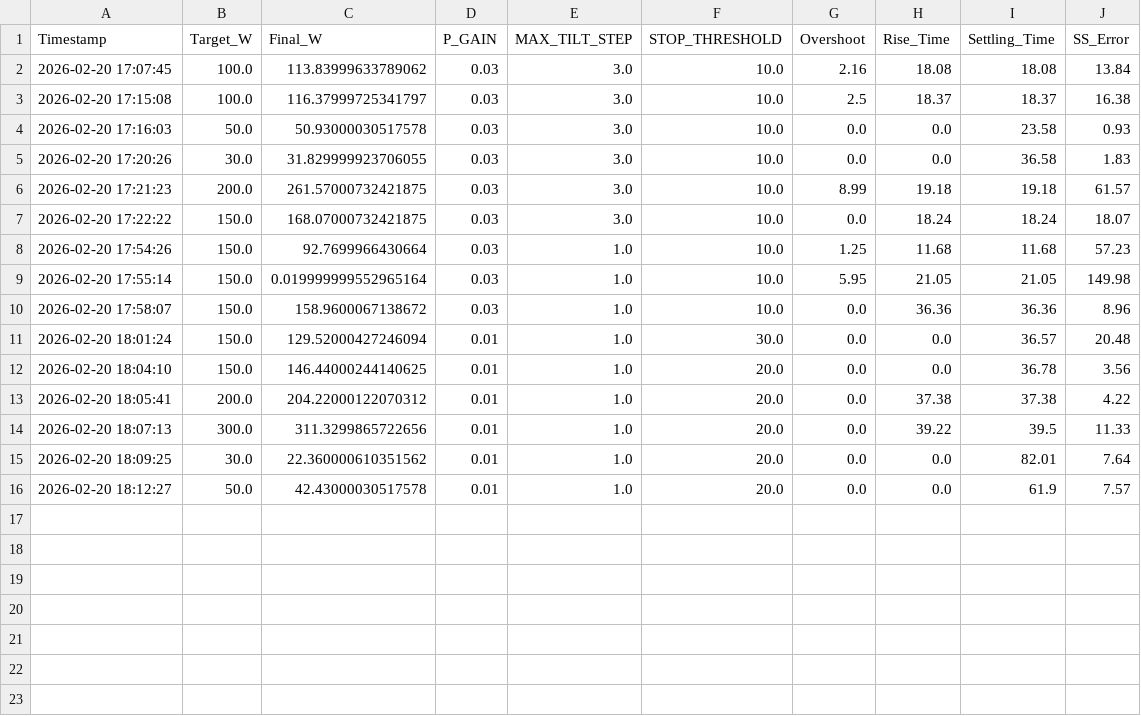
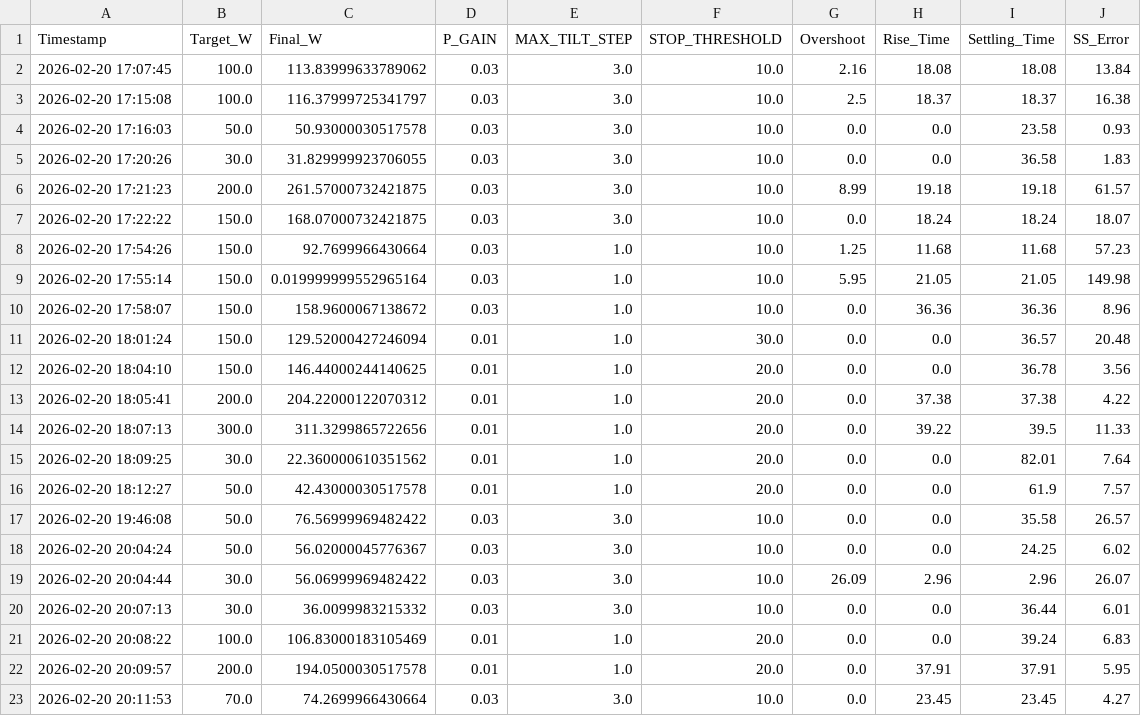
Before and after one commit to merong564/Co-Lab, a CSV file: pouring_metrics.csv, drawn as a sheet; the diff names each change by its address in the sheet, - before the commit and + after, or states it on an @@ line.

```diff
--- a/pouring_metrics.csv
+++ b/pouring_metrics.csv
+row 17: 2026-02-20 19:46:08 | 50.0 | 76.56999969482422 | 0.03 | 3.0 | 10.0 | 0.0 | 0.0 | 35.58 | 26.57
+row 18: 2026-02-20 20:04:24 | 50.0 | 56.02000045776367 | 0.03 | 3.0 | 10.0 | 0.0 | 0.0 | 24.25 | 6.02
+row 19: 2026-02-20 20:04:44 | 30.0 | 56.06999969482422 | 0.03 | 3.0 | 10.0 | 26.09 | 2.96 | 2.96 | 26.07
+row 20: 2026-02-20 20:07:13 | 30.0 | 36.0099983215332 | 0.03 | 3.0 | 10.0 | 0.0 | 0.0 | 36.44 | 6.01
+row 21: 2026-02-20 20:08:22 | 100.0 | 106.83000183105469 | 0.01 | 1.0 | 20.0 | 0.0 | 0.0 | 39.24 | 6.83
+row 22: 2026-02-20 20:09:57 | 200.0 | 194.0500030517578 | 0.01 | 1.0 | 20.0 | 0.0 | 37.91 | 37.91 | 5.95
+row 23: 2026-02-20 20:11:53 | 70.0 | 74.2699966430664 | 0.03 | 3.0 | 10.0 | 0.0 | 23.45 | 23.45 | 4.27
```
Also changed, not shown: 1 other file.
